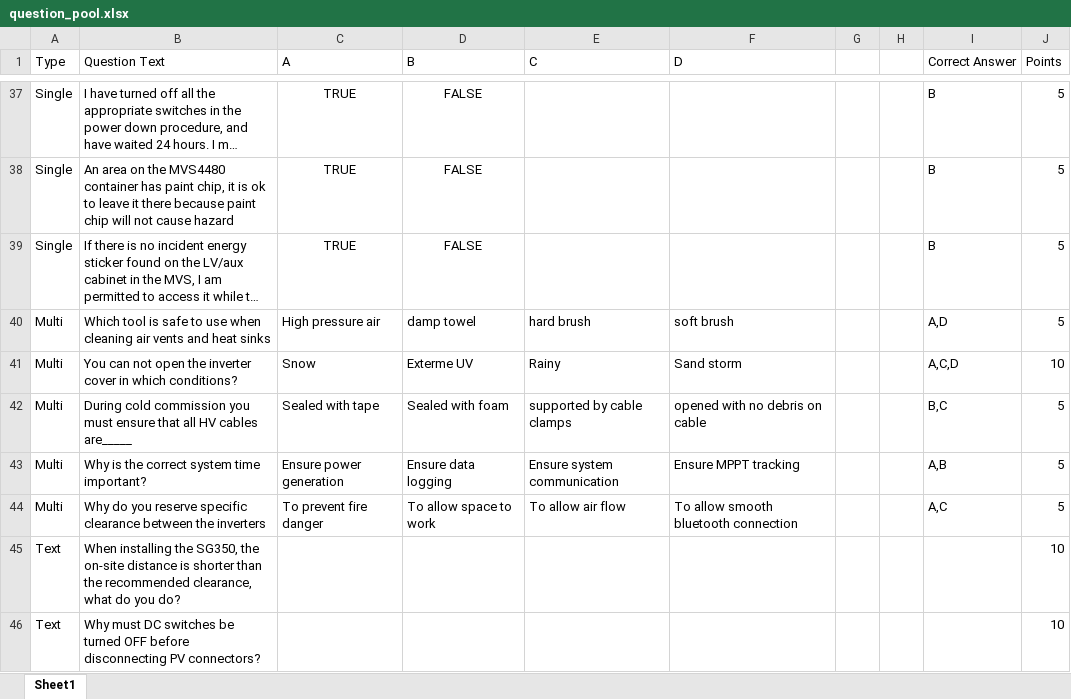
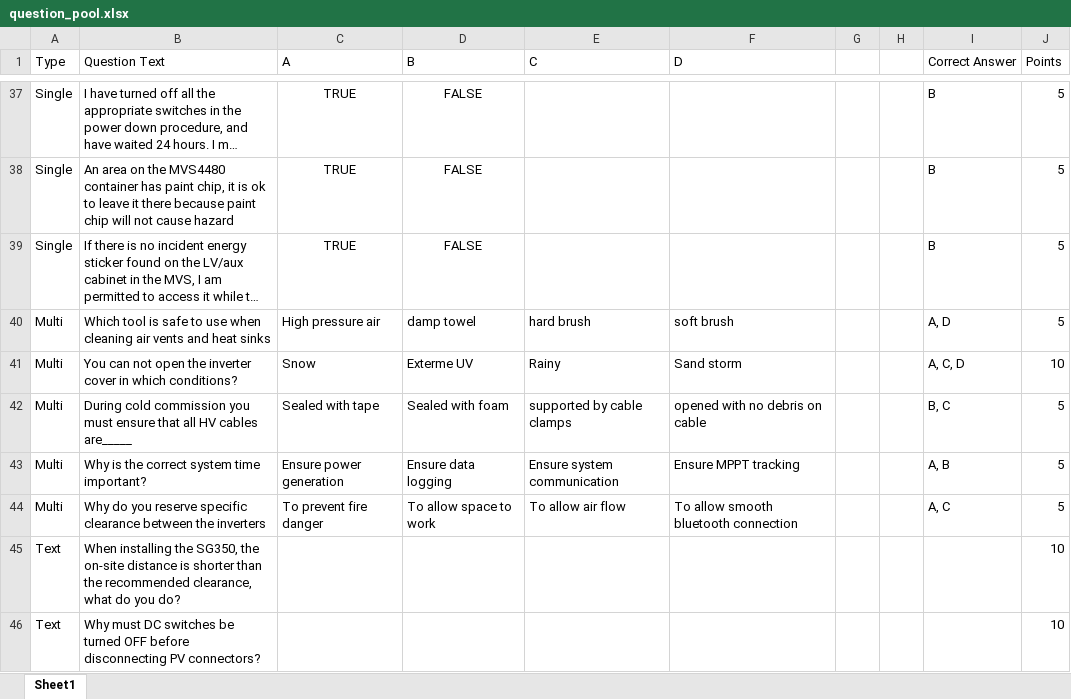
Before and after one commit to BowenHe1/Sungrow-Quiz-App, an Excel workbook: question_pool.xlsx, sheet Sheet1, drawn as a sheet; only a part is shown, gaps mark what is left out; long unchanged cells end in …; values as stored, in another font and other column widths than the file's, no borders; the diff names each change by its address in the sheet, - before the commit and + after, or states it on an @@ line.

Commit message:
change the multiple question answer bank structure and added a success page at the end of submission

```diff
--- a/question_pool.xlsx (sheet Sheet1)
+++ b/question_pool.xlsx (sheet Sheet1)
-I40 (Correct Answer): A,D
+I40 (Correct Answer): A, D
-I41 (Correct Answer): A,C,D
+I41 (Correct Answer): A, C, D
-I42 (Correct Answer): B,C
+I42 (Correct Answer): B, C
-I43 (Correct Answer): A,B
+I43 (Correct Answer): A, B
-I44 (Correct Answer): A,C
+I44 (Correct Answer): A, C
```
Also changed, not shown: 1 other file.
